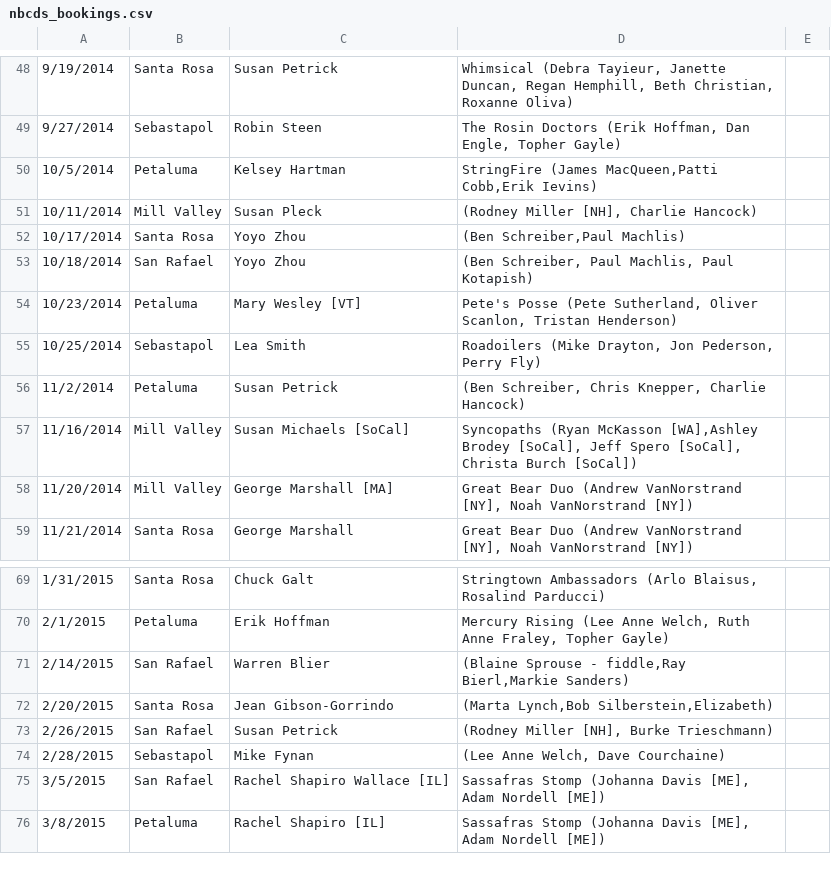
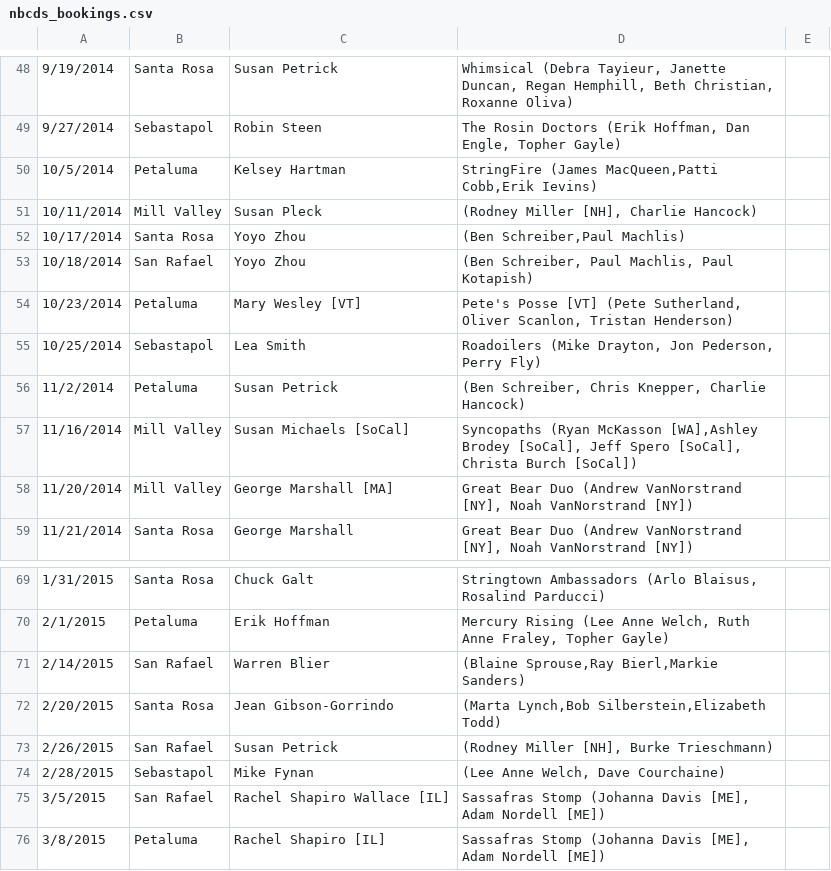
Before and after one commit to ruthie/dance-bookings, a CSV file: nbcds_bookings.csv, drawn as a sheet; only a part is shown, gaps mark what is left out.

```diff
--- a/nbcds_bookings.csv
+++ b/nbcds_bookings.csv
@@ -53,3 +53,3 @@
 10/18/2014,San Rafael,Yoyo Zhou," (Ben Schreiber, Paul Machlis, Paul Kotapish)"
-10/23/2014,Petaluma, Mary Wesley [VT]," Pete's Posse (Pete Sutherland, Oliver Scanlon, Tristan Henderson)"
+10/23/2014,Petaluma, Mary Wesley [VT]," Pete's Posse [VT] (Pete Sutherland, Oliver Scanlon, Tristan Henderson)"
 10/25/2014,Sebastapol, Lea Smith," Roadoilers (Mike Drayton, Jon Pederson, Perry Fly)"
@@ -70,4 +70,4 @@
 2/1/2015,Petaluma, Erik Hoffman," Mercury Rising (Lee Anne Welch, Ruth Anne Fraley, Topher Gayle)"
-2/14/2015,San Rafael,Warren Blier," (Blaine Sprouse - fiddle,Ray Bierl,Markie Sanders)"
-2/20/2015,Santa Rosa, Jean Gibson-Gorrindo,"(Marta Lynch,Bob Silberstein,Elizabeth)"
+2/14/2015,San Rafael,Warren Blier," (Blaine Sprouse,Ray Bierl,Markie Sanders)"
+2/20/2015,Santa Rosa, Jean Gibson-Gorrindo,"(Marta Lynch,Bob Silberstein,Elizabeth Todd)"
 2/26/2015,San Rafael,Susan Petrick,"(Rodney Miller [NH], Burke Trieschmann)"
```
Also changed, not shown: hayward_bookings.csv, queer_contra_bookings.csv.
